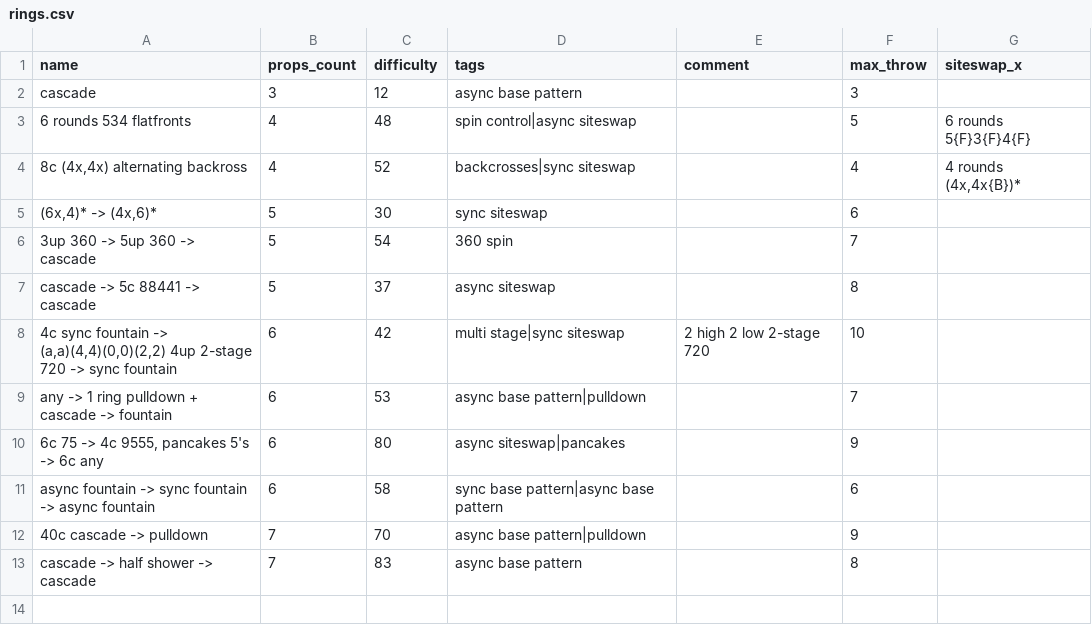
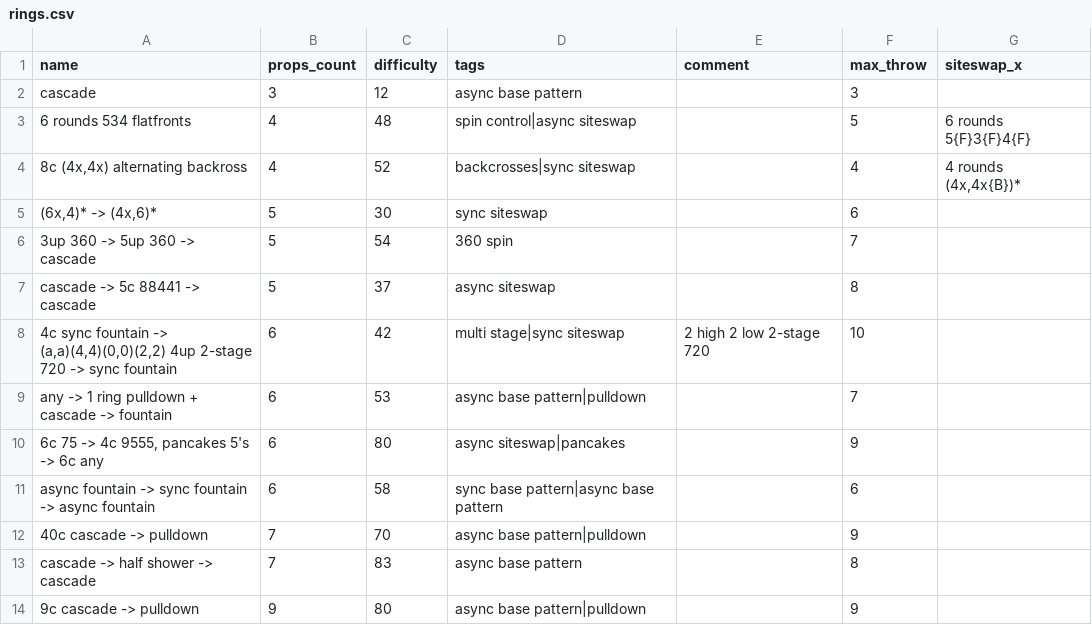
Before and after one commit to ofekraf/jugglefit_website, a CSV file: hardcoded_database/tricks/rings.csv, drawn as a sheet.

```diff
--- a/hardcoded_database/tricks/rings.csv
+++ b/hardcoded_database/tricks/rings.csv
@@ -13 +13,2 @@ cascade,3,12,"async base pattern",,3
 "cascade -> half shower -> cascade",7,83,"async base pattern",,8
+"9c cascade -> pulldown",9,80,"async base pattern|pulldown",,9
```
Also changed, not shown: 6 other files.
